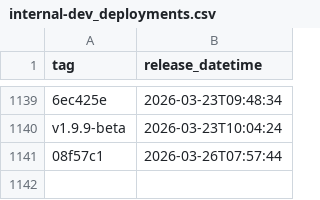
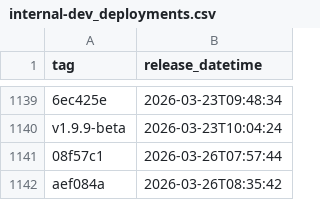
Before and after one commit to NHSDigital/prescriptionsforpatients, a CSV file: _data/internal-dev_deployments.csv, drawn as a sheet; only a part is shown, gaps mark what is left out.

```diff
--- a/_data/internal-dev_deployments.csv
+++ b/_data/internal-dev_deployments.csv
@@ -1141 +1141,2 @@ v1.9.9-beta,2026-03-23T10:04:24
 08f57c1,2026-03-26T07:57:44
+aef084a,2026-03-26T08:35:42
```
Also changed, not shown: 1 other file.
